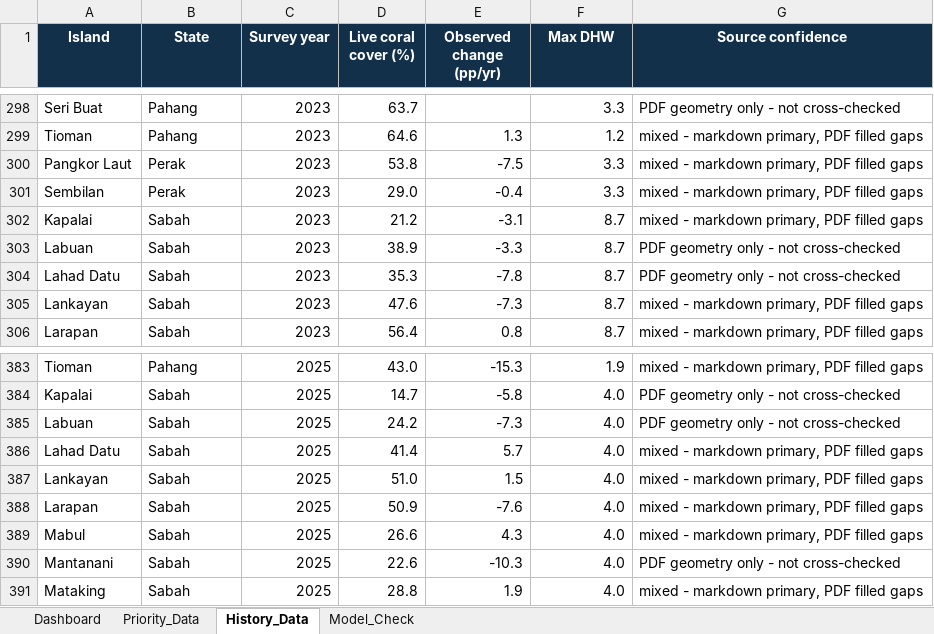
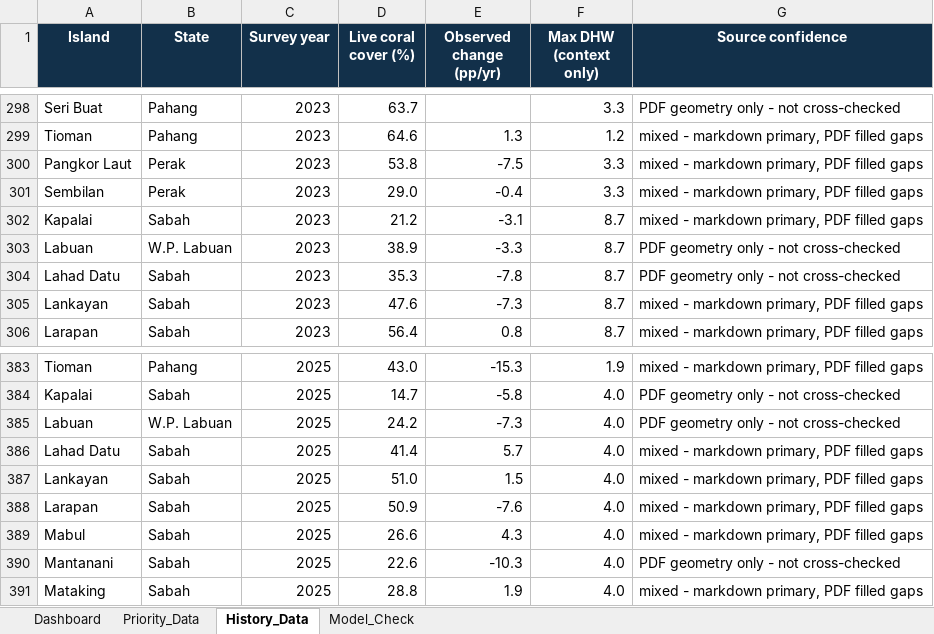
Before and after one commit to Chee613/dosm2026, an Excel workbook: dist/dashboard_package/Dashboard.xlsx, sheet History_Data, drawn as a sheet; only a part is shown, gaps mark what is left out; values as stored, in another font and other column widths than the file's, no borders; table styles not drawn; the diff covers the shown part only; the diff names each change by its address in the sheet, - before the commit and + after, or states it on an @@ line.

```diff
--- a/dist/dashboard_package/Dashboard.xlsx (sheet History_Data)
+++ b/dist/dashboard_package/Dashboard.xlsx (sheet History_Data)
-F1: Max DHW
+F1: Max DHW (context only)
-B303 (State): Sabah
+B303 (State): W.P. Labuan
-B385 (State): Sabah
+B385 (State): W.P. Labuan
```
Also changed, not shown: 5 edited cells elsewhere in this sheet, sheet Priority_Data, sheet Dashboard, sheet Model_Check, formulas that keep their value, charts or pictures, 5 other files.
